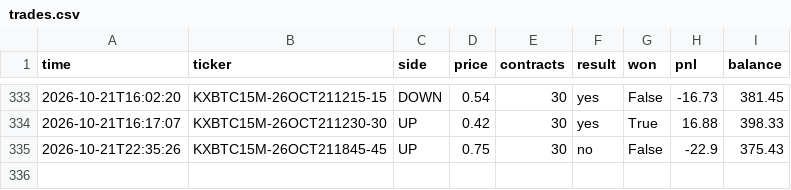
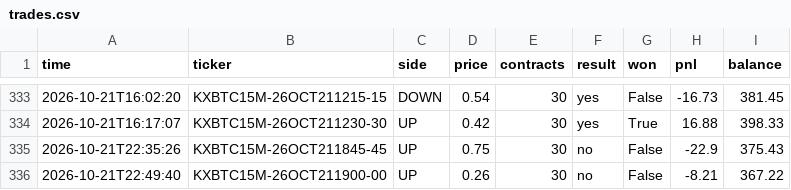
Before and after one commit to u9822914324-web/kalshi-paper-bot, a CSV file: trades.csv, drawn as a sheet; only a part is shown, gaps mark what is left out; the diff names each change by its address in the sheet, - before the commit and + after, or states it on an @@ line.

```diff
--- a/trades.csv
+++ b/trades.csv
+row 336: 2026-10-21T22:49:40 | KXBTC15M-26OCT211900-00 | UP | 0.26 | 30 | no | False | -8.21 | 367.22
```
Also changed, not shown: 2 other files.
